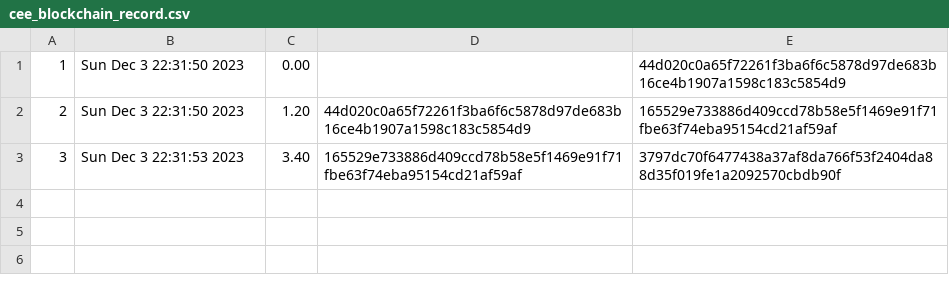
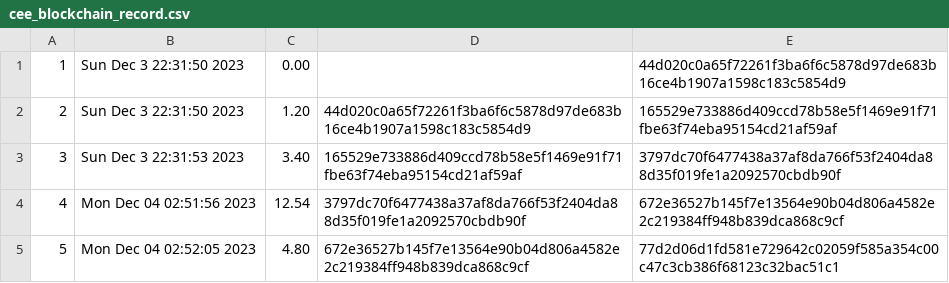
Before and after one commit to aliza13/Blockchain-Simulation, a CSV file: cee_blockchain_record.csv, drawn as a sheet; the diff names each change by its address in the sheet, - before the commit and + after, or states it on an @@ line.

```diff
--- a/cee_blockchain_record.csv
+++ b/cee_blockchain_record.csv
+row 4: 4 | Mon Dec 04 02:51:56 2023 | 12.54 | 3797dc70f6477438a37af8da766f53f2404da88d35f019fe1a2092570cbdb90f | 672e36527b145f7e13564e90b04d806a4582e2c219384ff948b839dca868c9cf
+row 5: 5 | Mon Dec 04 02:52:05 2023 | 4.80 | 672e36527b145f7e13564e90b04d806a4582e2c219384ff948b839dca868c9cf | 77d2d06d1fd581e729642c02059f585a354c00c47c3cb386f68123c32bac51c1
```
Also changed, not shown: 3 other files.
